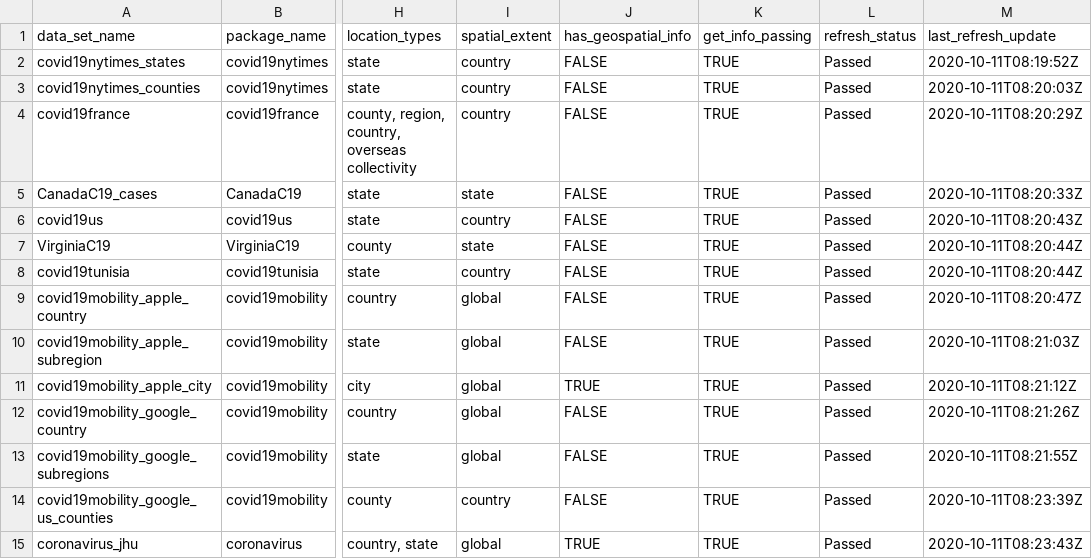
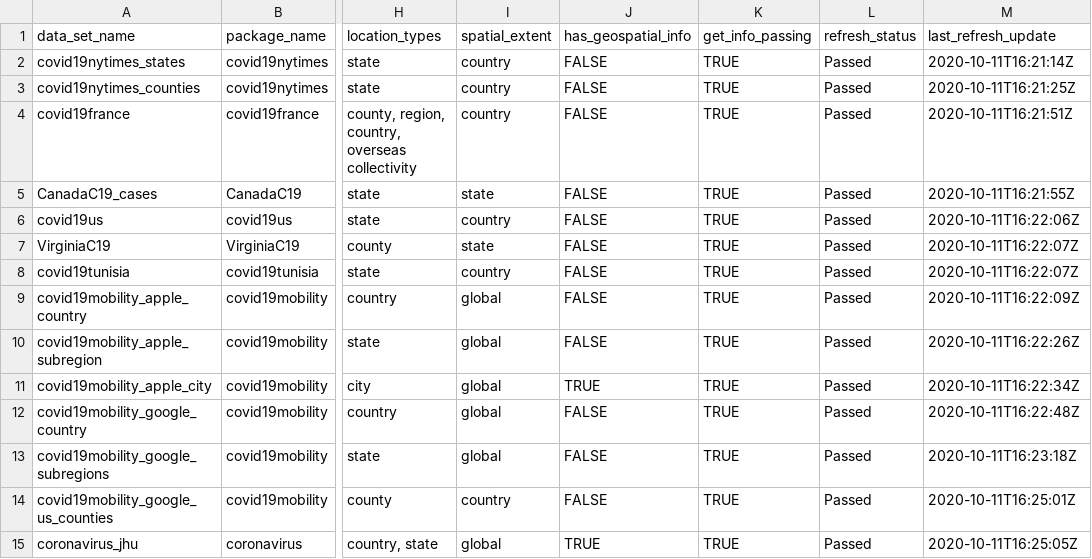
Before and after one commit to Covid19R/covid19Rdata, a CSV file: data-raw/covid19R_data_info.csv, drawn as a sheet; only a part is shown, gaps mark what is left out; the diff names each change by its address in the sheet, - before the commit and + after, or states it on an @@ line.

Commit message:
Auto-update

```diff
--- a/data-raw/covid19R_data_info.csv
+++ b/data-raw/covid19R_data_info.csv
-M2 (last_refresh_update): 2020-10-11T08:19:52Z
+M2 (last_refresh_update): 2020-10-11T16:21:14Z
-M3 (last_refresh_update): 2020-10-11T08:20:03Z
+M3 (last_refresh_update): 2020-10-11T16:21:25Z
-M4 (last_refresh_update): 2020-10-11T08:20:29Z
+M4 (last_refresh_update): 2020-10-11T16:21:51Z
-M5 (last_refresh_update): 2020-10-11T08:20:33Z
+M5 (last_refresh_update): 2020-10-11T16:21:55Z
-M6 (last_refresh_update): 2020-10-11T08:20:43Z
+M6 (last_refresh_update): 2020-10-11T16:22:06Z
-M7:M8 (last_refresh_update): 2020-10-11T08:20:44Z
+M7:M8 (last_refresh_update): 2020-10-11T16:22:07Z
-M9 (last_refresh_update): 2020-10-11T08:20:47Z
+M9 (last_refresh_update): 2020-10-11T16:22:09Z
-M10 (last_refresh_update): 2020-10-11T08:21:03Z
+M10 (last_refresh_update): 2020-10-11T16:22:26Z
-M11 (last_refresh_update): 2020-10-11T08:21:12Z
+M11 (last_refresh_update): 2020-10-11T16:22:34Z
-M12 (last_refresh_update): 2020-10-11T08:21:26Z
+M12 (last_refresh_update): 2020-10-11T16:22:48Z
-M13 (last_refresh_update): 2020-10-11T08:21:55Z
+M13 (last_refresh_update): 2020-10-11T16:23:18Z
-M14 (last_refresh_update): 2020-10-11T08:23:39Z
+M14 (last_refresh_update): 2020-10-11T16:25:01Z
-M15 (last_refresh_update): 2020-10-11T08:23:43Z
+M15 (last_refresh_update): 2020-10-11T16:25:05Z
```
